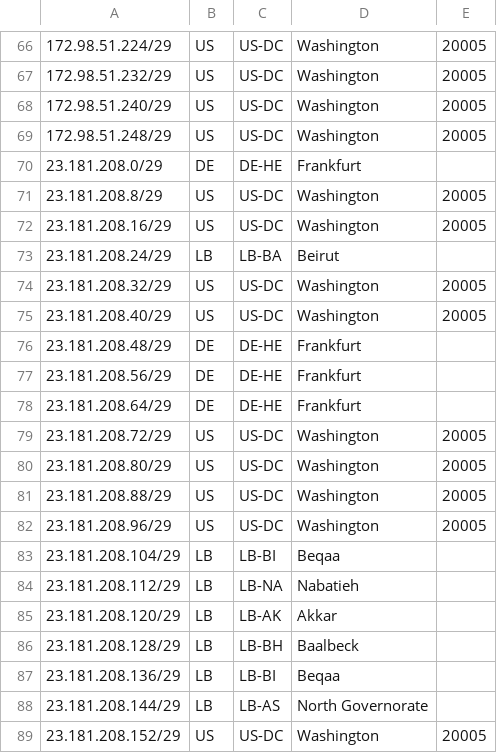
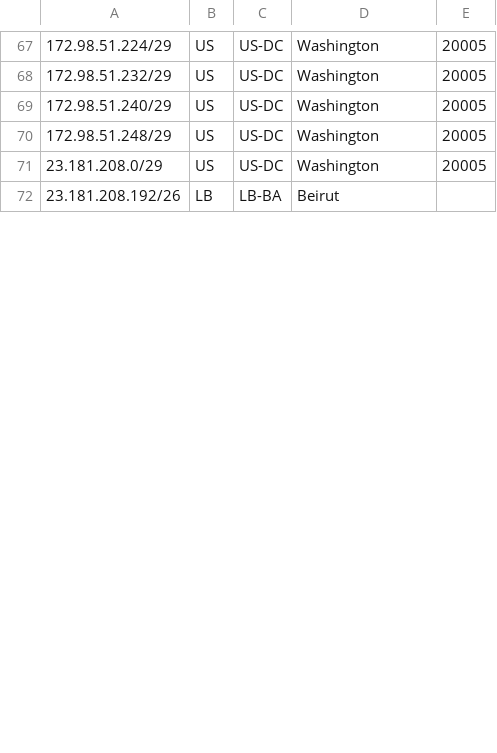
Before and after one commit to pfoundation/geofeed, a CSV file: feed.csv, drawn as a sheet; only a part is shown, gaps mark what is left out; the diff covers the shown part only.

```diff
--- a/feed.csv
+++ b/feed.csv
@@ -69,21 +70,3 @@
 172.98.51.248/29,US,US-DC,Washington,20005
-23.181.208.0/29,DE,DE-HE,Frankfurt,
-23.181.208.8/29,US,US-DC,Washington,20005
-23.181.208.16/29,US,US-DC,Washington,20005
-23.181.208.24/29,LB,LB-BA,Beirut,
-23.181.208.32/29,US,US-DC,Washington,20005
-23.181.208.40/29,US,US-DC,Washington,20005
-23.181.208.48/29,DE,DE-HE,Frankfurt,
-23.181.208.56/29,DE,DE-HE,Frankfurt,
-23.181.208.64/29,DE,DE-HE,Frankfurt,
-23.181.208.72/29,US,US-DC,Washington,20005
-23.181.208.80/29,US,US-DC,Washington,20005
-23.181.208.88/29,US,US-DC,Washington,20005
-23.181.208.96/29,US,US-DC,Washington,20005
-23.181.208.104/29,LB,LB-BI,Beqaa,
-23.181.208.112/29,LB,LB-NA,Nabatieh,
-23.181.208.120/29,LB,LB-AK,Akkar,
-23.181.208.128/29,LB,LB-BH,Baalbeck,
-23.181.208.136/29,LB,LB-BI,Beqaa,
-23.181.208.144/29,LB,LB-AS,North Governorate,
-23.181.208.152/29,US,US-DC,Washington,20005
+23.181.208.0/29,US,US-DC,Washington,20005
+23.181.208.192/26,LB,LB-BA,Beirut,
```
Also changed, not shown: 1 added row, 12 removed rows and 6 edited cells elsewhere in this file.
